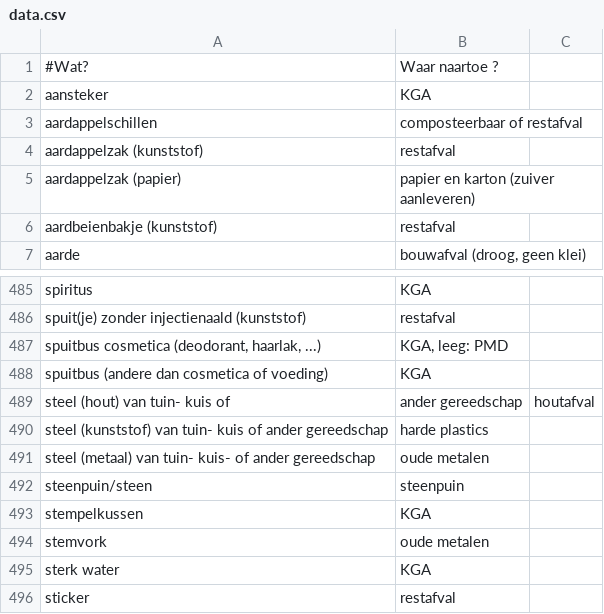
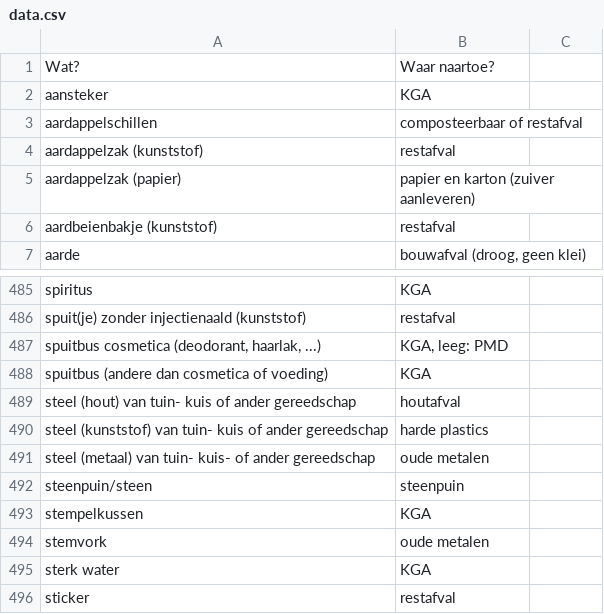
Before and after one commit to hapytex/afvalalfabet, a CSV file: data.csv, drawn as a sheet; only a part is shown, gaps mark what is left out; removed rows and columns are numbered as before the commit, all else as after; the diff names each change by its address in the sheet, - before the commit and + after, or states it on an @@ line.

Commit message:
strip data

```diff
--- a/data.csv
+++ b/data.csv
-A1: #Wat?
+A1: Wat?
-B1: Waar naartoe ?
+B1: Waar naartoe?
-row 489: steel (hout) van tuin- kuis of | ander gereedschap | houtafval
+row 489: steel (hout) van tuin- kuis of ander gereedschap | houtafval
```
